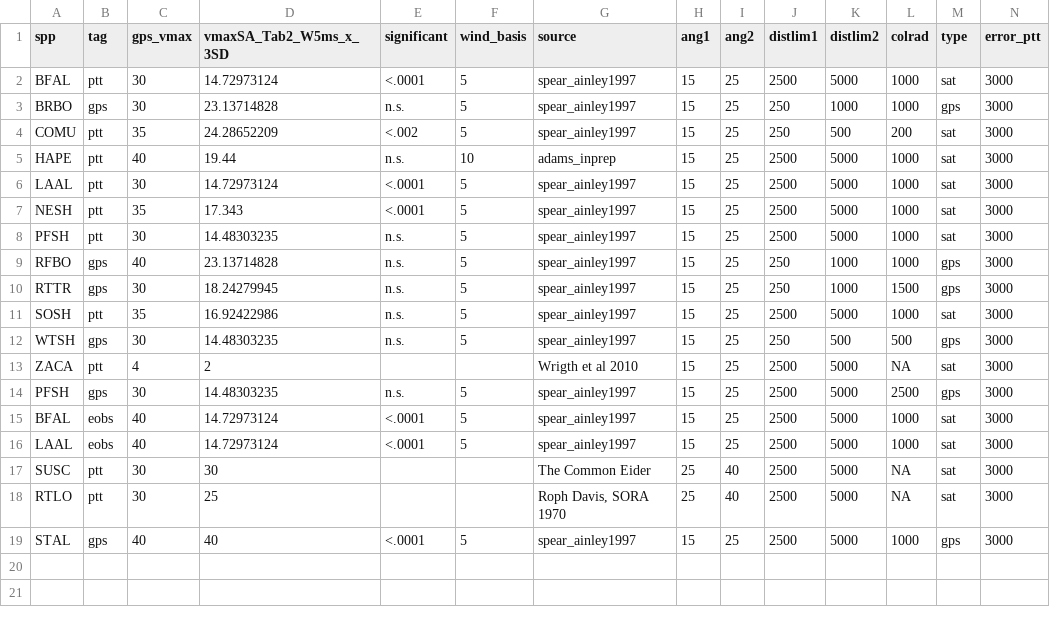
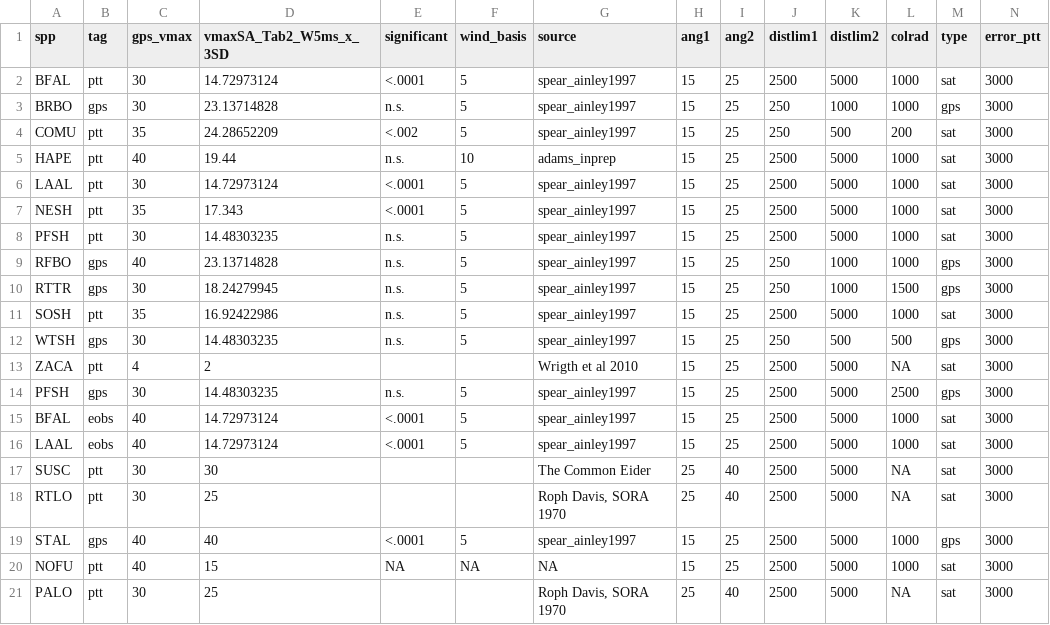
Before and after one commit to raorben/seabird_tracking_atlas, a CSV file: supporttables/parameters.csv, drawn as a sheet; only a part is shown; rows hold the shown columns only; the diff names each change by its address in the sheet, - before the commit and + after, or states it on an @@ line.

```diff
--- a/supporttables/parameters.csv
+++ b/supporttables/parameters.csv
+row 20: NOFU | ptt | 40 | 15 | NA | NA | NA | 15 | 25 | 2500 | 5000 | 1000 | sat | 3000
+row 21: PALO | ptt | 30 | 25 |  |  | Roph Davis, SORA 1970 | 25 | 40 | 2500 | 5000 | NA | sat | 3000
```
Also changed, not shown: 8 other files.
